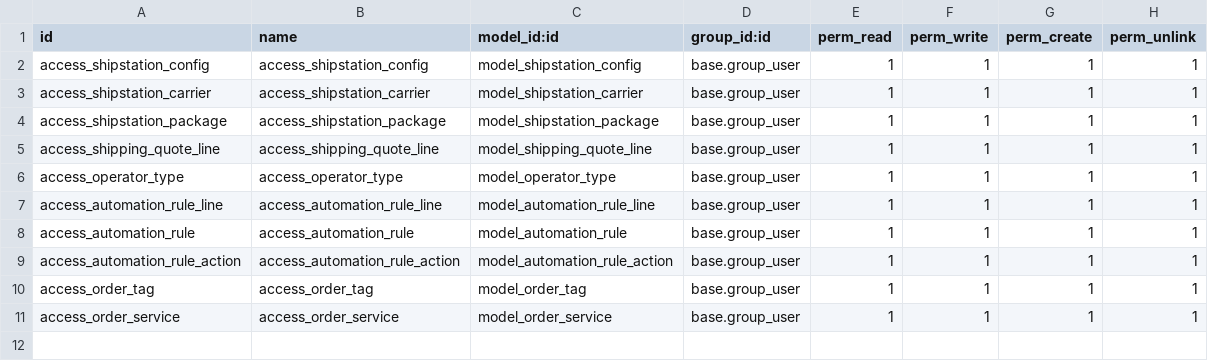
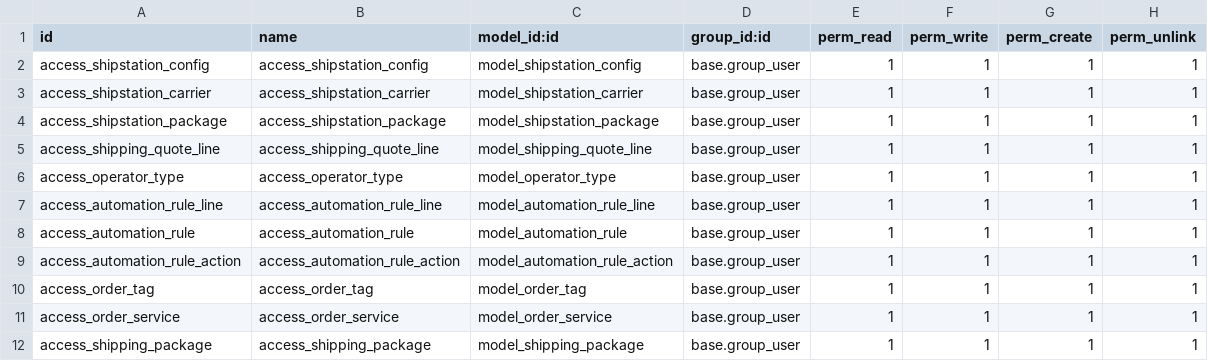
Before and after one commit to jsjmac11/jmac, a CSV file: delivery_shipstation/security/ir.model.access.csv, drawn as a sheet.

Commit message:
[IMP] Package tracking reference in dropship delivery order

```diff
--- a/delivery_shipstation/security/ir.model.access.csv
+++ b/delivery_shipstation/security/ir.model.access.csv
@@ -11 +11,2 @@ access_order_tag,access_order_tag,model_order_tag,base.group_user,1,1,1,1
 access_order_service,access_order_service,model_order_service,base.group_user,1,1,1,1
+access_shipping_package,access_shipping_package,model_shipping_package,base.group_user,1,1,1,1
```
Also changed, not shown: 7 other files.
